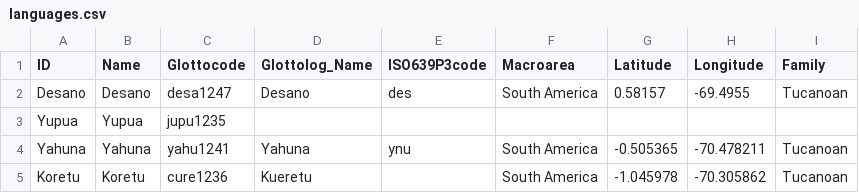
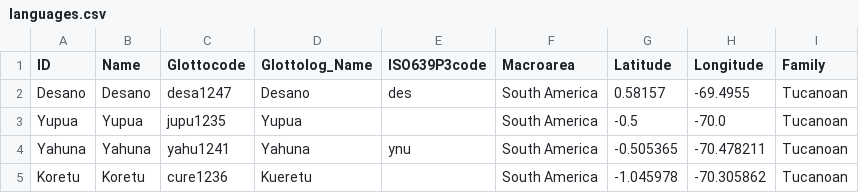
Before and after one commit to MottaAM/koch-grunberg, a CSV file: cldf/languages.csv, drawn as a sheet.

```diff
--- a/cldf/languages.csv
+++ b/cldf/languages.csv
@@ -2,3 +2,3 @@ ID,Name,Glottocode,Glottolog_Name,ISO639P3code,Macroarea,Latitude,Longitude,Fami
 Desano,Desano,desa1247,Desano,des,South America,0.58157,-69.4955,Tucanoan
-Yupua,Yupua,jupu1235 ,,,,,,
+Yupua,Yupua,jupu1235,Yupua,,South America,-0.5,-70.0,Tucanoan
 Yahuna,Yahuna,yahu1241,Yahuna,ynu,South America,-0.505365,-70.478211,Tucanoan
```
Also changed, not shown: cldf/parameters.csv, 12 other files.
